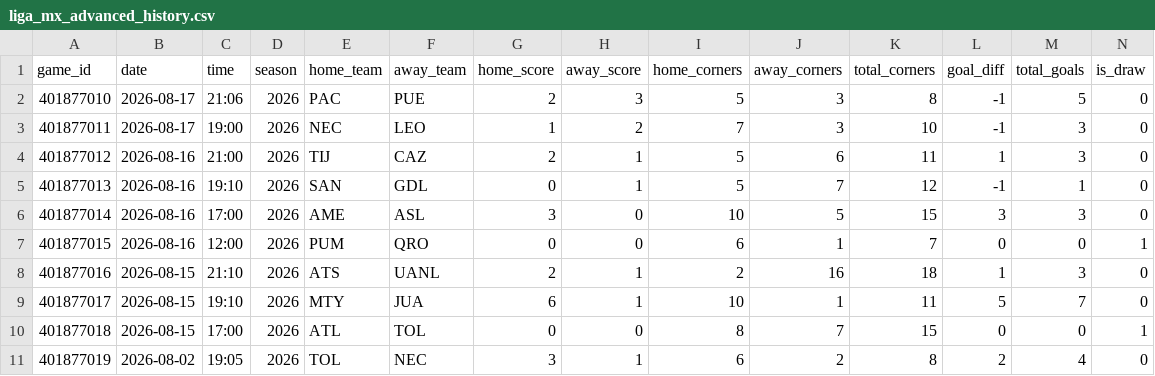
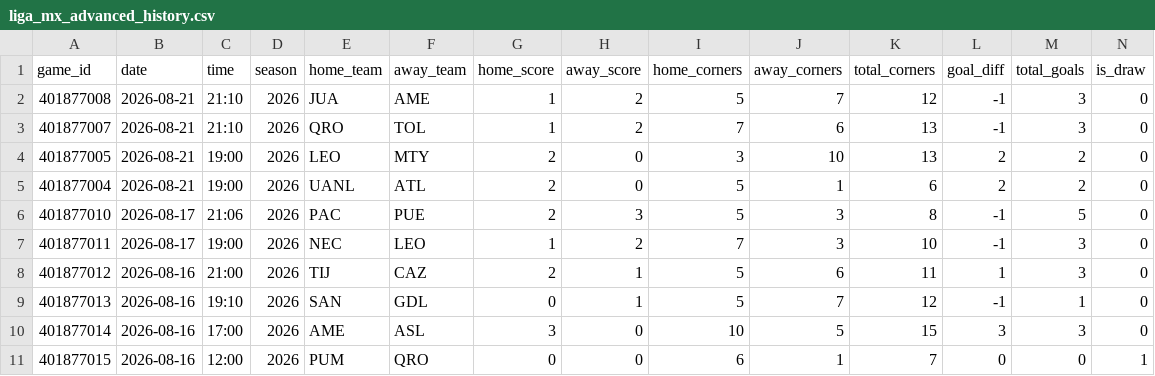
Before and after one commit to emilioandrade0/PickGOLD, a CSV file: src/data/liga_mx/raw/liga_mx_advanced_history.csv, drawn as a sheet; only a part is shown; the shorter side is filled out with more unchanged rows; rows hold the shown columns only; the diff names each change by its address in the sheet, - before the commit and + after, or states it on an @@ line.

```diff
--- a/src/data/liga_mx/raw/liga_mx_advanced_history.csv
+++ b/src/data/liga_mx/raw/liga_mx_advanced_history.csv
+row 2: 401877008 | 2026-08-21 | 21:10 | 2026 | JUA | AME | 1 | 2 | 5 | 7 | 12 | -1 | 3 | 0
+row 3: 401877007 | 2026-08-21 | 21:10 | 2026 | QRO | TOL | 1 | 2 | 7 | 6 | 13 | -1 | 3 | 0
+row 4: 401877005 | 2026-08-21 | 19:00 | 2026 | LEO | MTY | 2 | 0 | 3 | 10 | 13 | 2 | 2 | 0
+row 5: 401877004 | 2026-08-21 | 19:00 | 2026 | UANL | ATL | 2 | 0 | 5 | 1 | 6 | 2 | 2 | 0
```
Also changed, not shown: src/data/bundesliga/raw/bundesliga_upcoming_schedule.csv, src/data/kbo/raw/kbo_advanced_history.csv, 52 other files.
